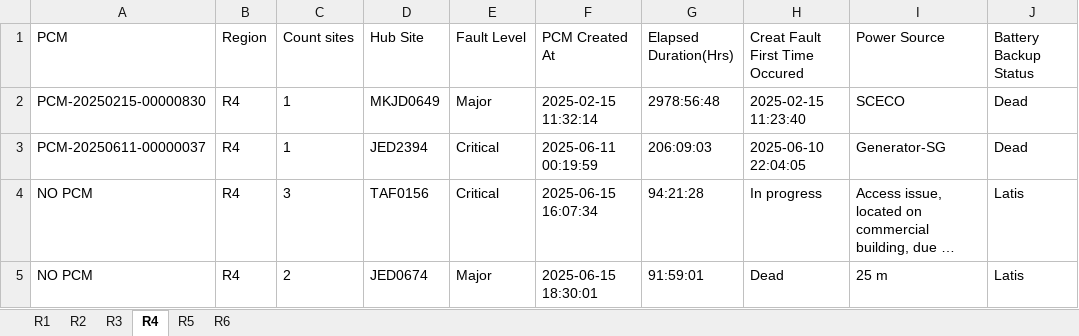
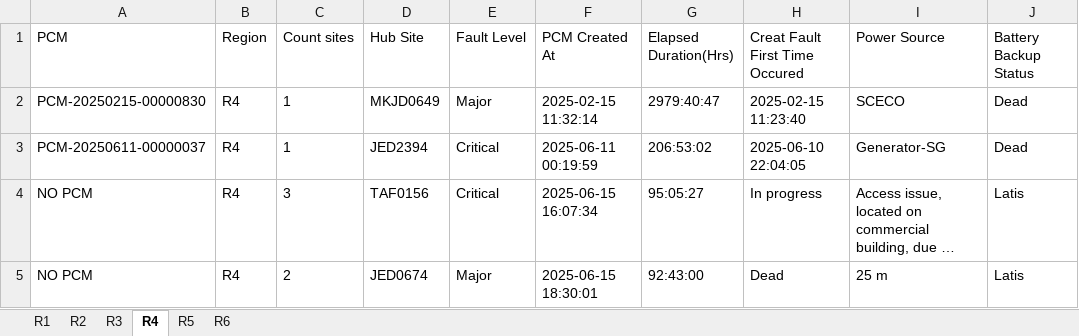
Before and after one commit to tarek-mahran/shabakkat, an Excel workbook: Active_Outages.xlsx, sheet R4, drawn as a sheet; only a part is shown; long unchanged cells end in …; values as stored, in another font and other column widths than the file's, no borders; the diff names each change by its address in the sheet, - before the commit and + after, or states it on an @@ line.

```diff
--- a/Active_Outages.xlsx (sheet R4)
+++ b/Active_Outages.xlsx (sheet R4)
-G2 (Elapsed Duration(Hrs)): 2978:56:48
+G2 (Elapsed Duration(Hrs)): 2979:40:47
-G3 (Elapsed Duration(Hrs)): 206:09:03
+G3 (Elapsed Duration(Hrs)): 206:53:02
-G4 (Elapsed Duration(Hrs)): 94:21:28
+G4 (Elapsed Duration(Hrs)): 95:05:27
-G5 (Elapsed Duration(Hrs)): 91:59:01
+G5 (Elapsed Duration(Hrs)): 92:43:00
```
Also changed, not shown: sheet R2, sheet R1, sheet R6, sheet R5.
